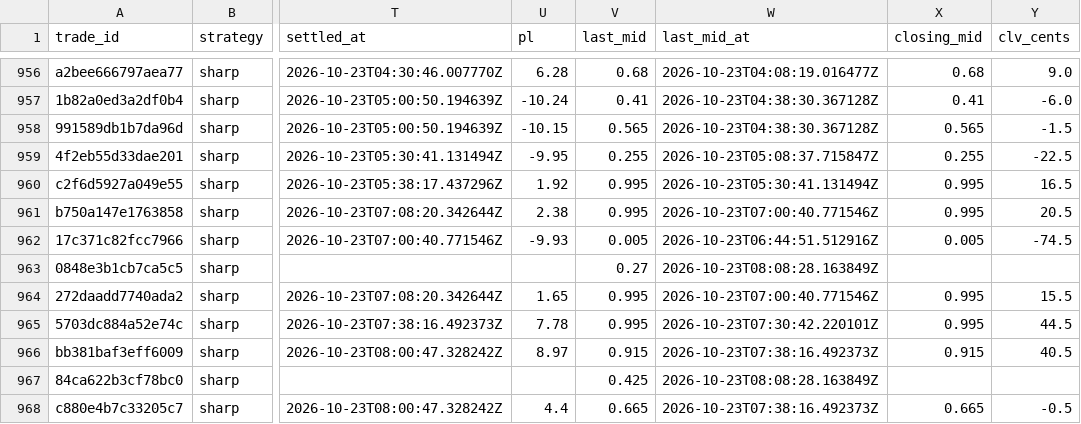
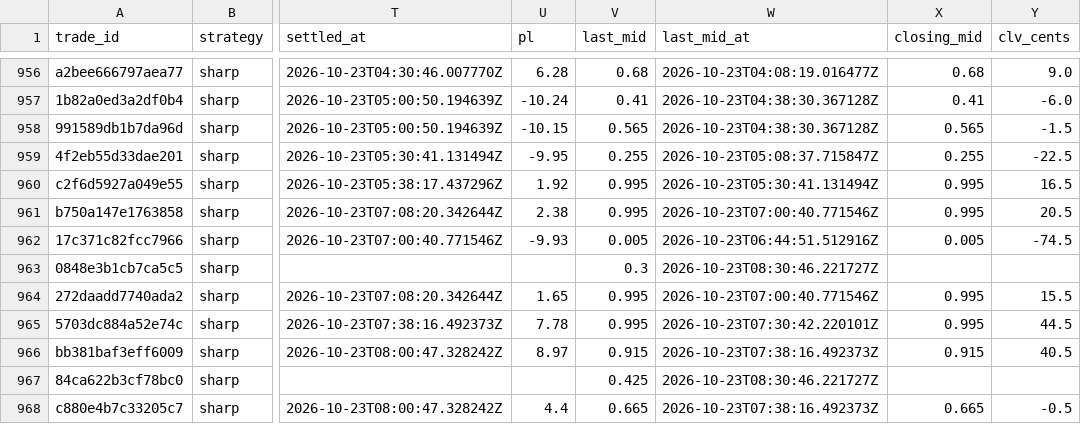
Before and after one commit to colebeasley10-glitch/pm-edge, a CSV file: league_trades.csv, drawn as a sheet; only a part is shown, gaps mark what is left out; the diff covers the shown part only; the diff names each change by its address in the sheet, - before the commit and + after, or states it on an @@ line.

Commit message:
League round [skip ci]

```diff
--- a/league_trades.csv
+++ b/league_trades.csv
-V963 (last_mid): 0.27
+V963 (last_mid): 0.3
-W963 (last_mid_at): 2026-10-23T08:08:28.163849Z
+W963 (last_mid_at): 2026-10-23T08:30:46.221727Z
-W967 (last_mid_at): 2026-10-23T08:08:28.163849Z
+W967 (last_mid_at): 2026-10-23T08:30:46.221727Z
```
Also changed, not shown: 2 added rows and 18 edited cells elsewhere in this file, live_sharp_trades.csv, 1 other file.
